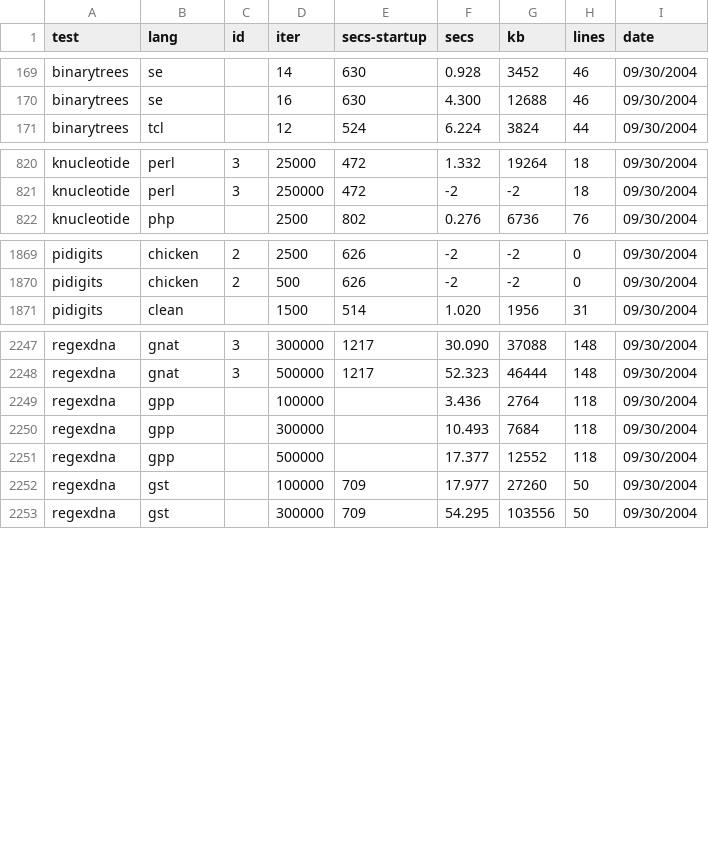
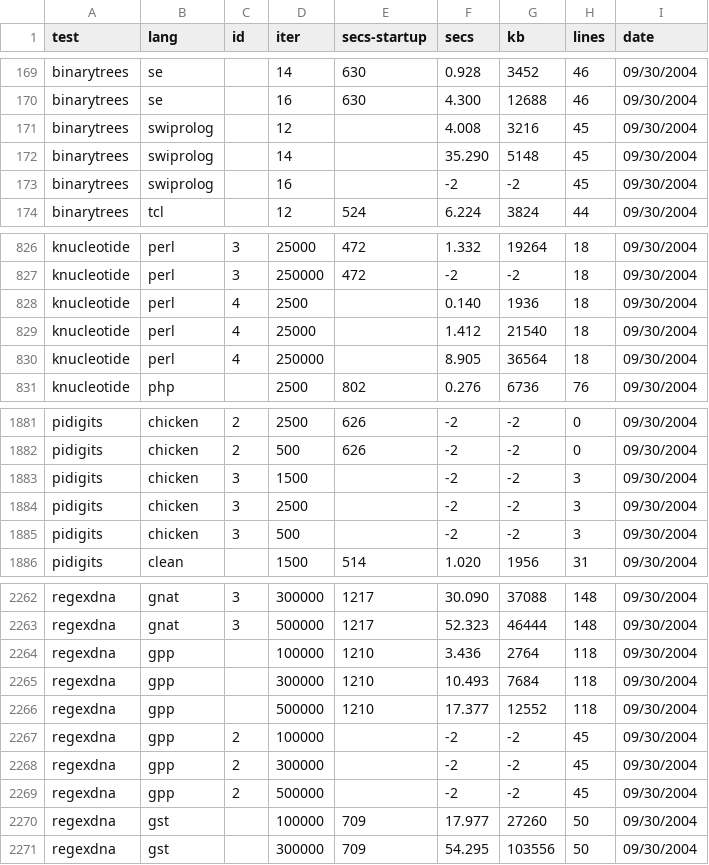
Before and after one commit to kragen/shootout, a CSV file: website/websites/gp4/data/ndata.csv, drawn as a sheet; only a part is shown, gaps mark what is left out; the diff covers the shown part only.

Commit message:
*** empty log message ***

```diff
--- a/website/websites/gp4/data/ndata.csv
+++ b/website/websites/gp4/data/ndata.csv
@@ -170,2 +170,5 @@ binarytrees,se, ,14,630,0.928,3452,46, 09/30/2004
 binarytrees,se, ,16,630,4.300,12688,46, 09/30/2004
+binarytrees,swiprolog, ,12,,4.008,3216,45, 09/30/2004
+binarytrees,swiprolog, ,14,,35.290,5148,45, 09/30/2004
+binarytrees,swiprolog, ,16,,-2,-2,45, 09/30/2004
 binarytrees,tcl, ,12,524,6.224,3824,44, 09/30/2004
@@ -821,2 +827,5 @@ knucleotide,perl,3,25000,472,1.332,19264,18, 09/30/2004
 knucleotide,perl,3,250000,472,-2,-2,18, 09/30/2004
+knucleotide,perl,4,2500,,0.140,1936,18, 09/30/2004
+knucleotide,perl,4,25000,,1.412,21540,18, 09/30/2004
+knucleotide,perl,4,250000,,8.905,36564,18, 09/30/2004
 knucleotide,php, ,2500,802,0.276,6736,76, 09/30/2004
@@ -1870,2 +1882,5 @@ pidigits,chicken,2,2500,626,-2,-2,0, 09/30/2004
 pidigits,chicken,2,500,626,-2,-2,0, 09/30/2004
+pidigits,chicken,3,1500,,-2,-2,3, 09/30/2004
+pidigits,chicken,3,2500,,-2,-2,3, 09/30/2004
+pidigits,chicken,3,500,,-2,-2,3, 09/30/2004
 pidigits,clean, ,1500,514,1.020,1956,31, 09/30/2004
@@ -2248,5 +2263,8 @@ regexdna,gnat,3,300000,1217,30.090,37088,148, 09/30/2004
 regexdna,gnat,3,500000,1217,52.323,46444,148, 09/30/2004
-regexdna,gpp, ,100000,,3.436,2764,118, 09/30/2004
-regexdna,gpp, ,300000,,10.493,7684,118, 09/30/2004
-regexdna,gpp, ,500000,,17.377,12552,118, 09/30/2004
+regexdna,gpp, ,100000,1210,3.436,2764,118, 09/30/2004
+regexdna,gpp, ,300000,1210,10.493,7684,118, 09/30/2004
+regexdna,gpp, ,500000,1210,17.377,12552,118, 09/30/2004
+regexdna,gpp,2,100000,,-2,-2,45, 09/30/2004
+regexdna,gpp,2,300000,,-2,-2,45, 09/30/2004
+regexdna,gpp,2,500000,,-2,-2,45, 09/30/2004
 regexdna,gst, ,100000,709,17.977,27260,50, 09/30/2004
```
Also changed, not shown: 6 added rows and 12 edited cells elsewhere in this file, website/websites/gp4/data/data.csv, 16 other files.
